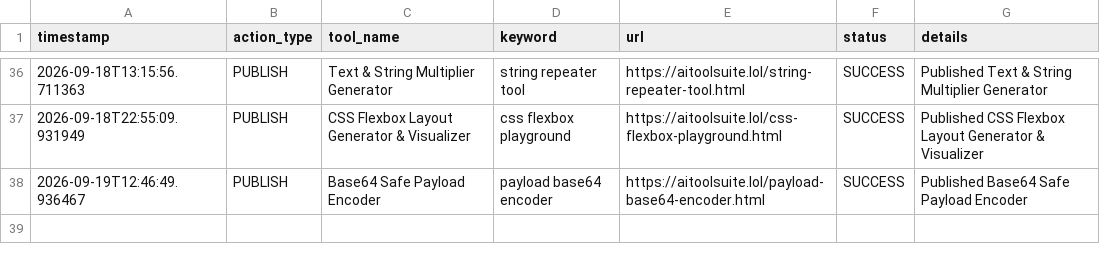
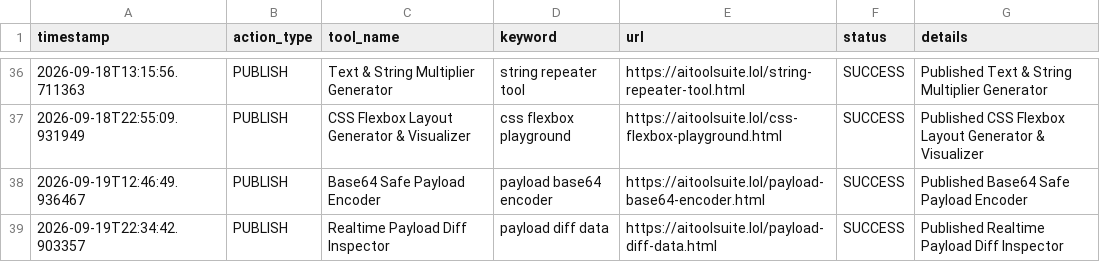
Before and after one commit to jarvissing/aitoolsuite.lol, a CSV file: logs/action_log.csv, drawn as a sheet; only a part is shown, gaps mark what is left out.

Commit message:
Auto-publish daily tool & update sitemap [skip ci]

```diff
--- a/logs/action_log.csv
+++ b/logs/action_log.csv
@@ -38 +38,2 @@ timestamp,action_type,tool_name,keyword,url,status,details
 2026-09-19T12:46:49.936467,PUBLISH,Base64 Safe Payload Encoder,payload base64 encoder,https://aitoolsuite.lol/payload-base64-encoder.html,SUCCESS,Published Base64 Safe Payload Encoder
+2026-09-19T22:34:42.903357,PUBLISH,Realtime Payload Diff Inspector,payload diff data,https://aitoolsuite.lol/payload-diff-data.html,SUCCESS,Published Realtime Payload Diff Inspector
```
Also changed, not shown: 6 other files.
